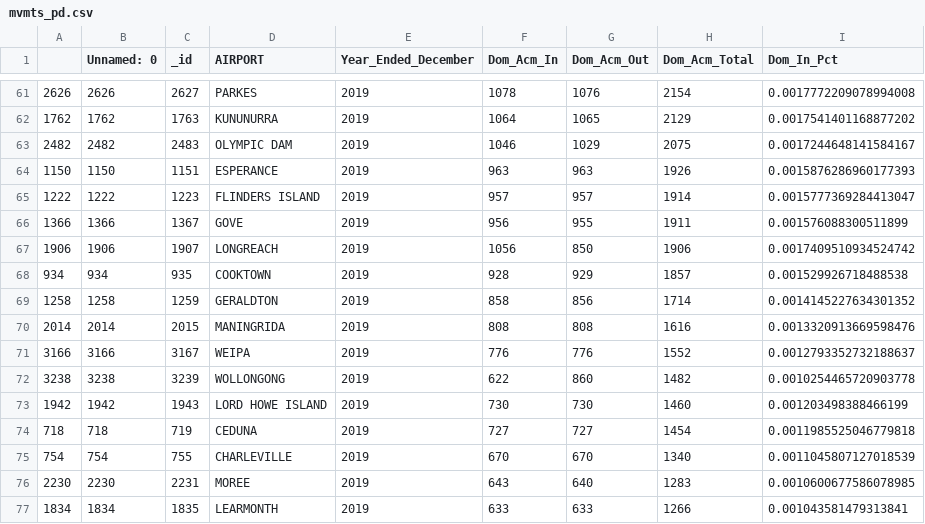
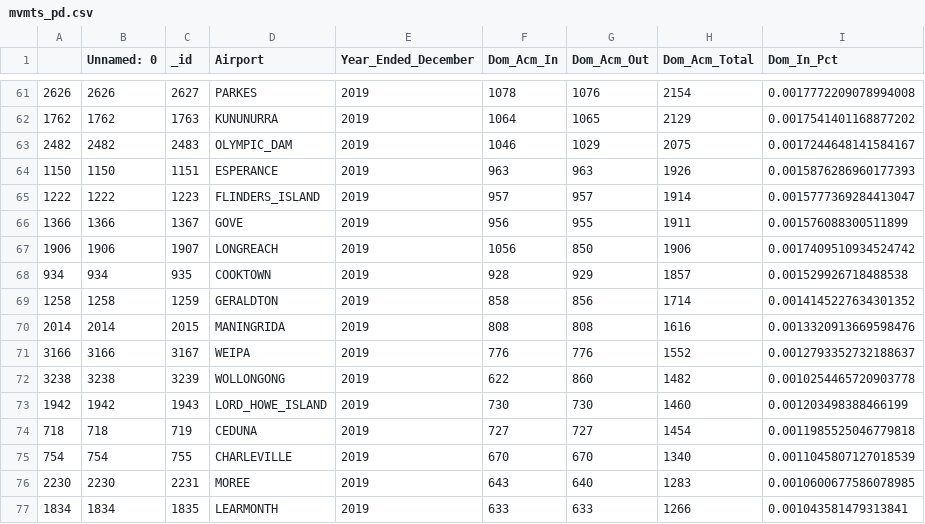
Before and after one commit to elijahmoore104/scheduling-models, a CSV file: clean-data/mvmts_pd.csv, drawn as a sheet; only a part is shown, gaps mark what is left out; the diff covers the shown part only; the diff names each change by its address in the sheet, - before the commit and + after, or states it on an @@ line.

```diff
--- a/clean-data/mvmts_pd.csv
+++ b/clean-data/mvmts_pd.csv
-D1: AIRPORT
+D1: Airport
-D63 (Airport): OLYMPIC DAM
+D63 (Airport): OLYMPIC_DAM
-D65 (Airport): FLINDERS ISLAND
+D65 (Airport): FLINDERS_ISLAND
-D73 (Airport): LORD HOWE ISLAND
+D73 (Airport): LORD_HOWE_ISLAND
```
Also changed, not shown: 28 edited cells elsewhere in this file, clean-data/gen_flights_summary.csv, 5 other files.
